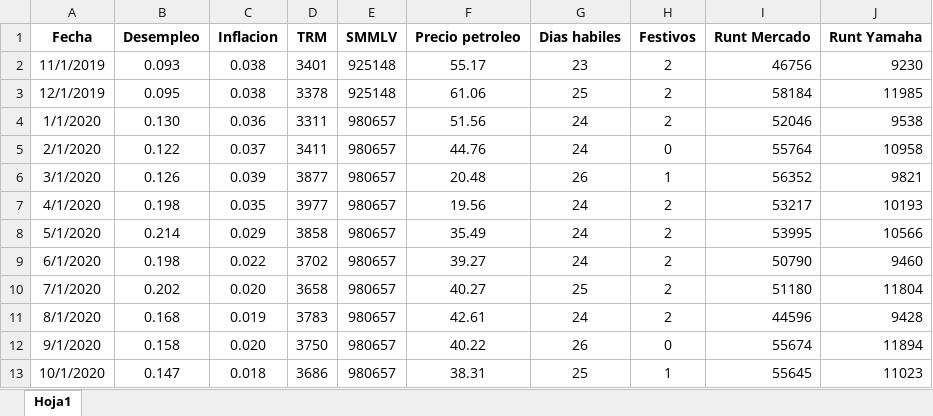
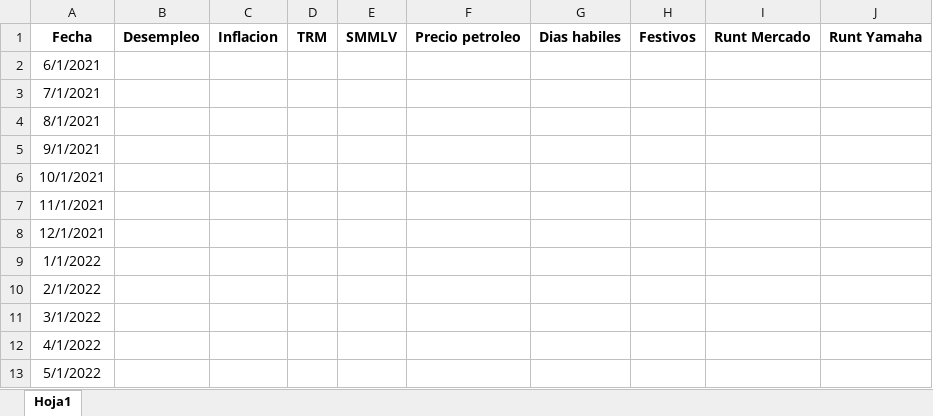
Before and after one commit to Analiticadatosiy/Pronosticos, an Excel workbook: plantilla_lote_r_yamaha.xlsx, sheet Hoja1, drawn as a sheet; values as stored, in another font and other column widths than the file's, no borders; removed rows and columns are numbered as before the commit, all else as after; the diff names each change by its address in the sheet, - before the commit and + after, or states it on an @@ line.

```diff
--- a/plantilla_lote_r_yamaha.xlsx (sheet Hoja1)
+++ b/plantilla_lote_r_yamaha.xlsx (sheet Hoja1)
-row 2: 11/1/2019 | 0.093 | 0.038 | 3401 | 925148 | 55.17 | 23 | 2 | 46756 | 9230
-row 3: 12/1/2019 | 0.095 | 0.038 | 3378 | 925148 | 61.06 | 25 | 2 | 58184 | 11985
-row 4: 1/1/2020 | 0.130 | 0.036 | 3311 | 980657 | 51.56 | 24 | 2 | 52046 | 9538
-row 5: 2/1/2020 | 0.122 | 0.037 | 3411 | 980657 | 44.76 | 24 | 0 | 55764 | 10958
-row 6: 3/1/2020 | 0.126 | 0.039 | 3877 | 980657 | 20.48 | 26 | 1 | 56352 | 9821
-row 7: 4/1/2020 | 0.198 | 0.035 | 3977 | 980657 | 19.56 | 24 | 2 | 53217 | 10193
-row 8: 5/1/2020 | 0.214 | 0.029 | 3858 | 980657 | 35.49 | 24 | 2 | 53995 | 10566
-row 9: 6/1/2020 | 0.198 | 0.022 | 3702 | 980657 | 39.27 | 24 | 2 | 50790 | 9460
-row 10: 7/1/2020 | 0.202 | 0.020 | 3658 | 980657 | 40.27 | 25 | 2 | 51180 | 11804
-row 11: 8/1/2020 | 0.168 | 0.019 | 3783 | 980657 | 42.61 | 24 | 2 | 44596 | 9428
-row 12: 9/1/2020 | 0.158 | 0.020 | 3750 | 980657 | 40.22 | 26 | 0 | 55674 | 11894
-row 13: 10/1/2020 | 0.147 | 0.018 | 3686 | 980657 | 38.31 | 25 | 1 | 55645 | 11023
+row 2: 6/1/2021
+row 3: 7/1/2021
+row 4: 8/1/2021
+row 5: 9/1/2021
+row 6: 10/1/2021
+row 7: 11/1/2021
+row 8: 12/1/2021
+row 9: 1/1/2022
+row 10: 2/1/2022
+row 11: 3/1/2022
+row 12: 4/1/2022
+row 13: 5/1/2022
```
Also changed, not shown: plantilla_lote.xlsx, plantilla_lote_r_mercado.xlsx, 2 other files.
